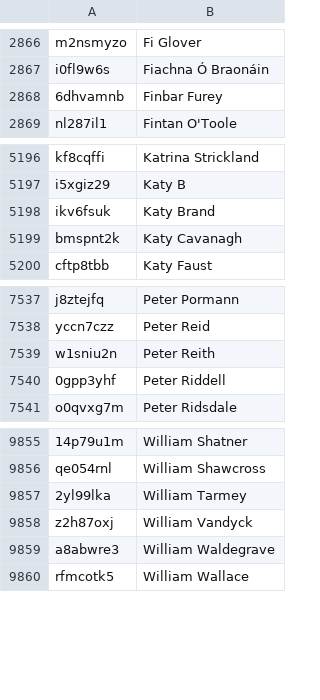
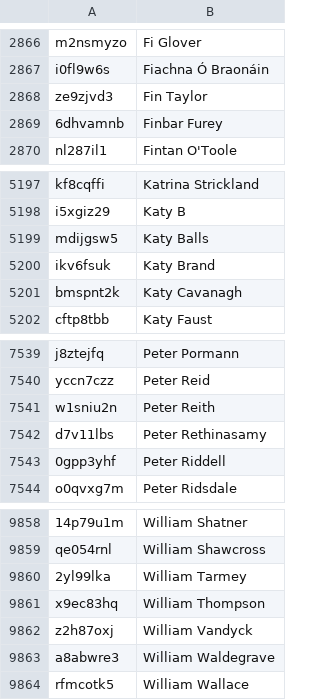
Before and after one commit to slowe/panelshows, a TSV file: shows/summary/people.tsv, drawn as a sheet; only a part is shown, gaps mark what is left out; the diff names each change by its address in the sheet, - before the commit and + after, or states it on an @@ line.

```diff
--- a/shows/summary/people.tsv
+++ b/shows/summary/people.tsv
+row 2868: ze9zjvd3 | Fin Taylor
+row 5199: mdijgsw5 | Katy Balls
+row 7542: d7v11lbs | Peter Rethinasamy
+row 9861: x9ec83hq | William Thompson
```
Also changed, not shown: shows/data/blame-game.csv, 11 other files.
